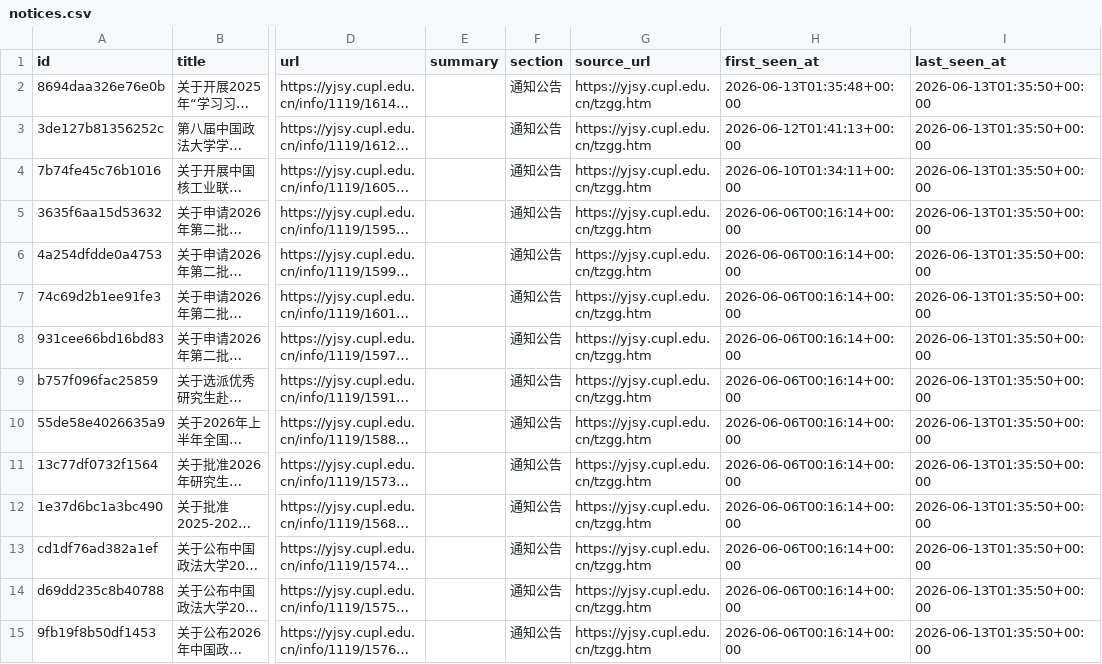
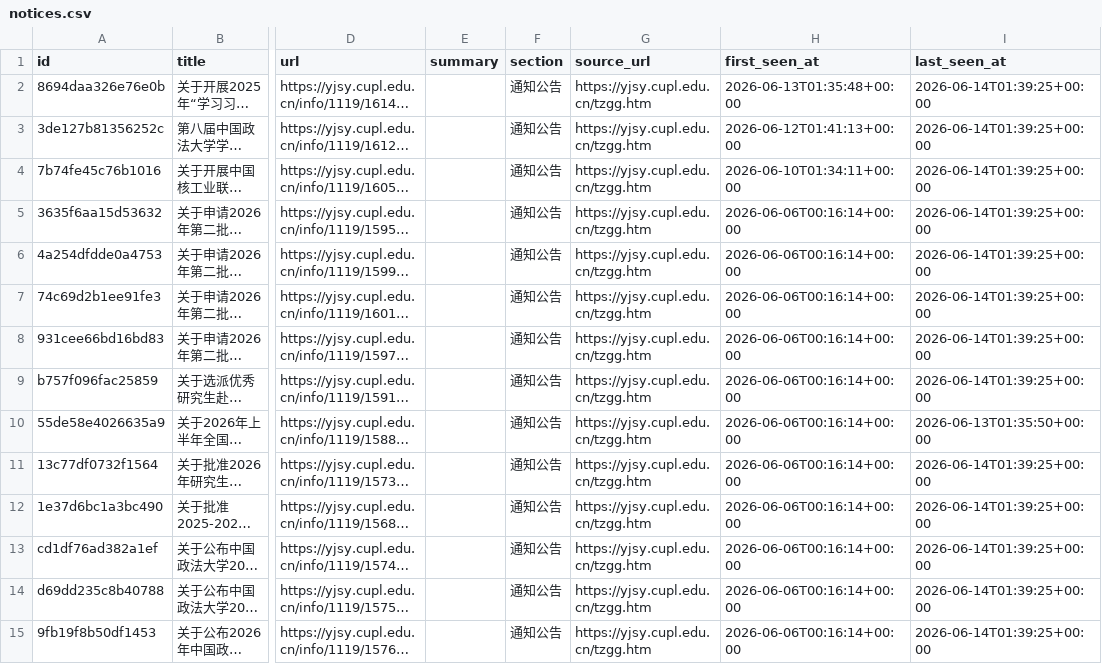
Before and after one commit to houdemingfagewuzhigong/cupl-yjsy-notice-watch, a CSV file: data/notices.csv, drawn as a sheet; only a part is shown, gaps mark what is left out; long unchanged cells end in …; the diff covers the shown part only; the diff names each change by its address in the sheet, - before the commit and + after, or states it on an @@ line.

```diff
--- a/data/notices.csv
+++ b/data/notices.csv
-I2:I9 (last_seen_at): 2026-06-13T01:35:50+00:00
+I2:I9 (last_seen_at): 2026-06-14T01:39:25+00:00
-I11:I15 (last_seen_at): 2026-06-13T01:35:50+00:00
+I11:I15 (last_seen_at): 2026-06-14T01:39:25+00:00
```
Also changed, not shown: 50 edited cells elsewhere in this file, 2 other files.
